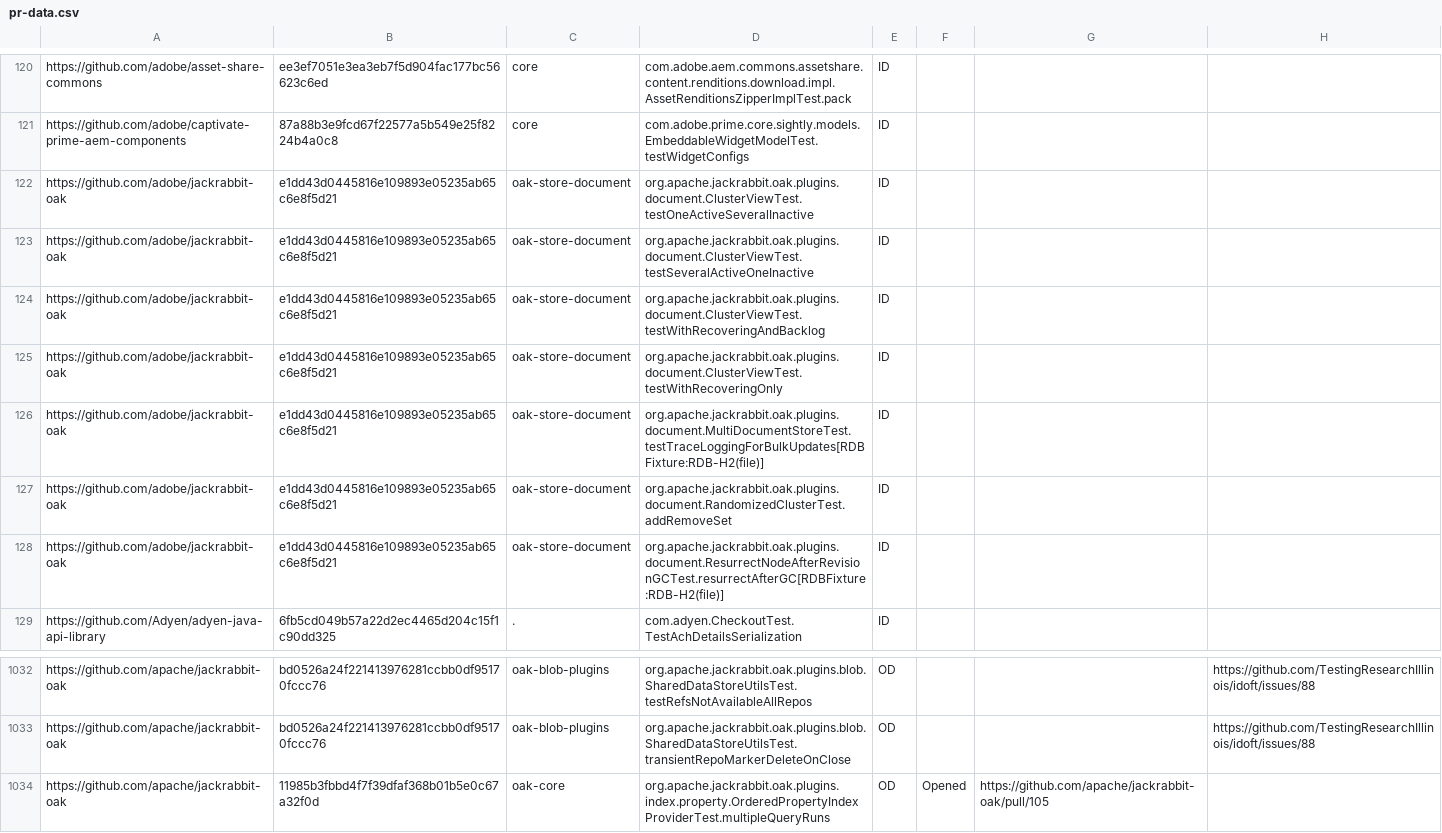
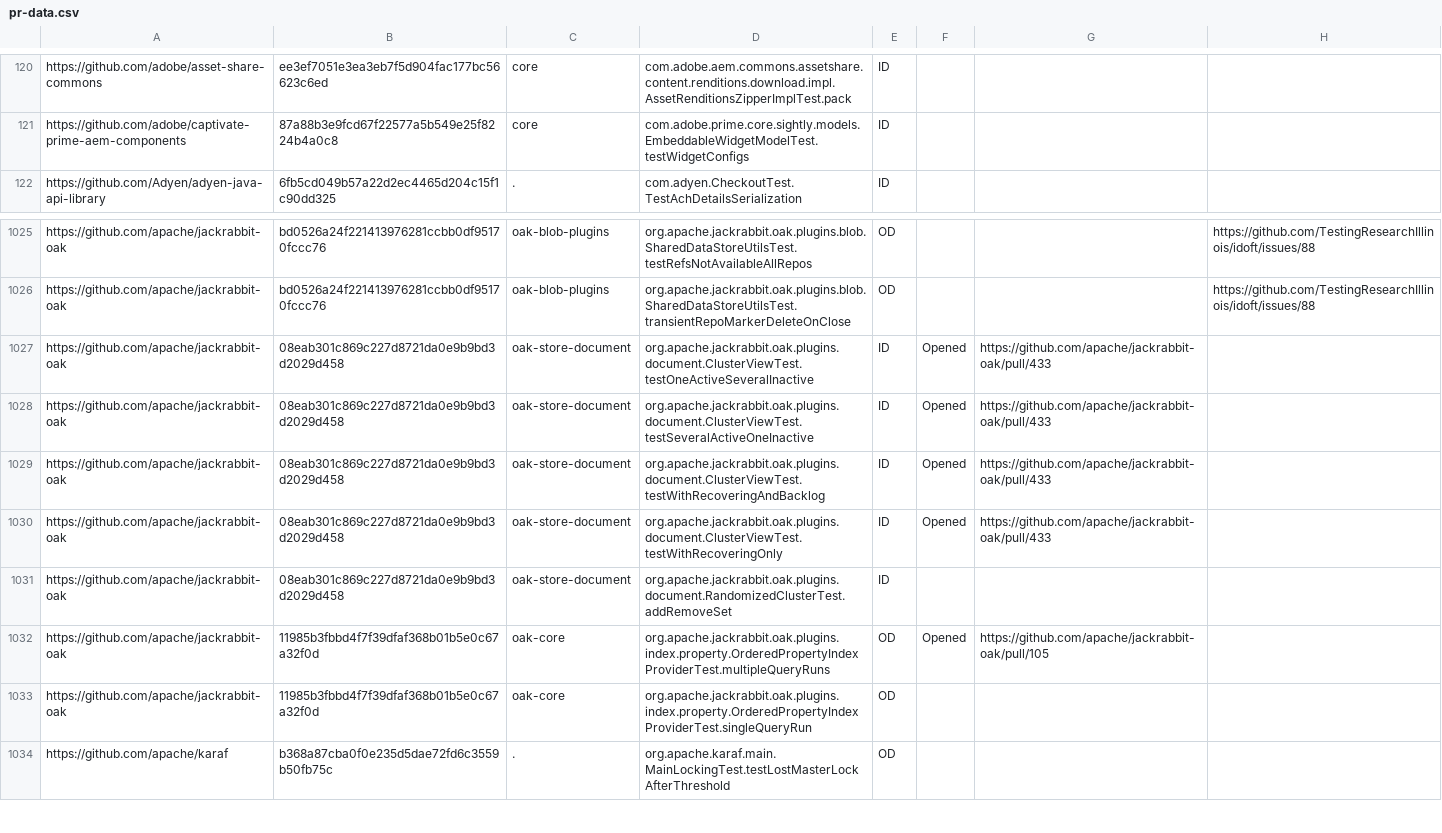
Before and after one commit to TestingResearchIllinois/idoft, a CSV file: pr-data.csv, drawn as a sheet; only a part is shown, gaps mark what is left out; the shorter side is filled out with more unchanged rows; removed rows and columns are numbered as before the commit, all else as after; the diff names each change by its address in the sheet, - before the commit and + after, or states it on an @@ line.

Commit message:
Delete forked records,  Open PR on same tests in original jackrabbit-oak project (#442)
Squashed four commits

```diff
--- a/pr-data.csv
+++ b/pr-data.csv
-row 122: https://github.com/adobe/jackrabbit-oak | e1dd43d0445816e109893e05235ab65c6e8f5d21 | oak-store-document | org.apache.jackrabbit.oak.plugins.document.ClusterViewTest.testOneActiveSeveralInactive | ID
-row 123: https://github.com/adobe/jackrabbit-oak | e1dd43d0445816e109893e05235ab65c6e8f5d21 | oak-store-document | org.apache.jackrabbit.oak.plugins.document.ClusterViewTest.testSeveralActiveOneInactive | ID
-row 124: https://github.com/adobe/jackrabbit-oak | e1dd43d0445816e109893e05235ab65c6e8f5d21 | oak-store-document | org.apache.jackrabbit.oak.plugins.document.ClusterViewTest.testWithRecoveringAndBacklog | ID
-row 125: https://github.com/adobe/jackrabbit-oak | e1dd43d0445816e109893e05235ab65c6e8f5d21 | oak-store-document | org.apache.jackrabbit.oak.plugins.document.ClusterViewTest.testWithRecoveringOnly | ID
-row 126: https://github.com/adobe/jackrabbit-oak | e1dd43d0445816e109893e05235ab65c6e8f5d21 | oak-store-document | org.apache.jackrabbit.oak.plugins.document.MultiDocumentStoreTest.testTraceLoggingForBulkUpdates[RDBFixture:RDB-H2(file)] | ID
-row 127: https://github.com/adobe/jackrabbit-oak | e1dd43d0445816e109893e05235ab65c6e8f5d21 | oak-store-document | org.apache.jackrabbit.oak.plugins.document.RandomizedClusterTest.addRemoveSet | ID
-row 128: https://github.com/adobe/jackrabbit-oak | e1dd43d0445816e109893e05235ab65c6e8f5d21 | oak-store-document | org.apache.jackrabbit.oak.plugins.document.ResurrectNodeAfterRevisionGCTest.resurrectAfterGC[RDBFixture:RDB-H2(file)] | ID
+row 1027: https://github.com/apache/jackrabbit-oak | 08eab301c869c227d8721da0e9b9bd3d2029d458 | oak-store-document | org.apache.jackrabbit.oak.plugins.document.ClusterViewTest.testOneActiveSeveralInactive | ID | Opened | https://github.com/apache/jackrabbit-oak/pull/433
+row 1028: https://github.com/apache/jackrabbit-oak | 08eab301c869c227d8721da0e9b9bd3d2029d458 | oak-store-document | org.apache.jackrabbit.oak.plugins.document.ClusterViewTest.testSeveralActiveOneInactive | ID | Opened | https://github.com/apache/jackrabbit-oak/pull/433
+row 1029: https://github.com/apache/jackrabbit-oak | 08eab301c869c227d8721da0e9b9bd3d2029d458 | oak-store-document | org.apache.jackrabbit.oak.plugins.document.ClusterViewTest.testWithRecoveringAndBacklog | ID | Opened | https://github.com/apache/jackrabbit-oak/pull/433
+row 1030: https://github.com/apache/jackrabbit-oak | 08eab301c869c227d8721da0e9b9bd3d2029d458 | oak-store-document | org.apache.jackrabbit.oak.plugins.document.ClusterViewTest.testWithRecoveringOnly | ID | Opened | https://github.com/apache/jackrabbit-oak/pull/433
+row 1031: https://github.com/apache/jackrabbit-oak | 08eab301c869c227d8721da0e9b9bd3d2029d458 | oak-store-document | org.apache.jackrabbit.oak.plugins.document.RandomizedClusterTest.addRemoveSet | ID
```
